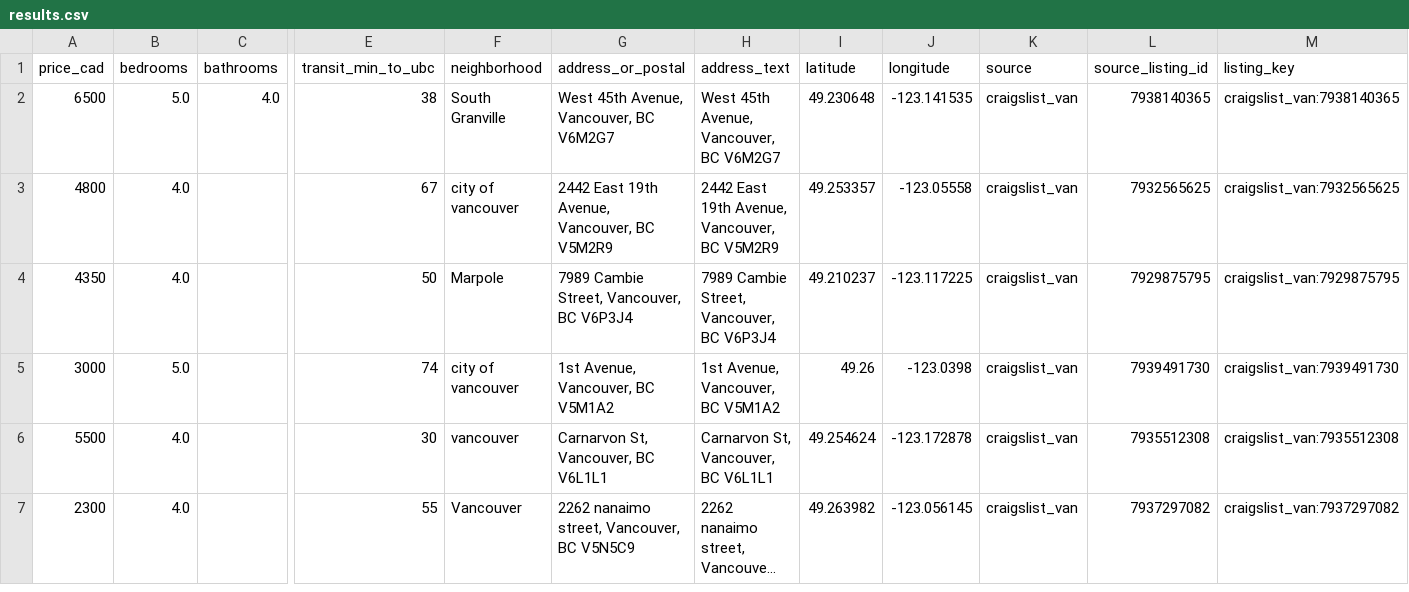
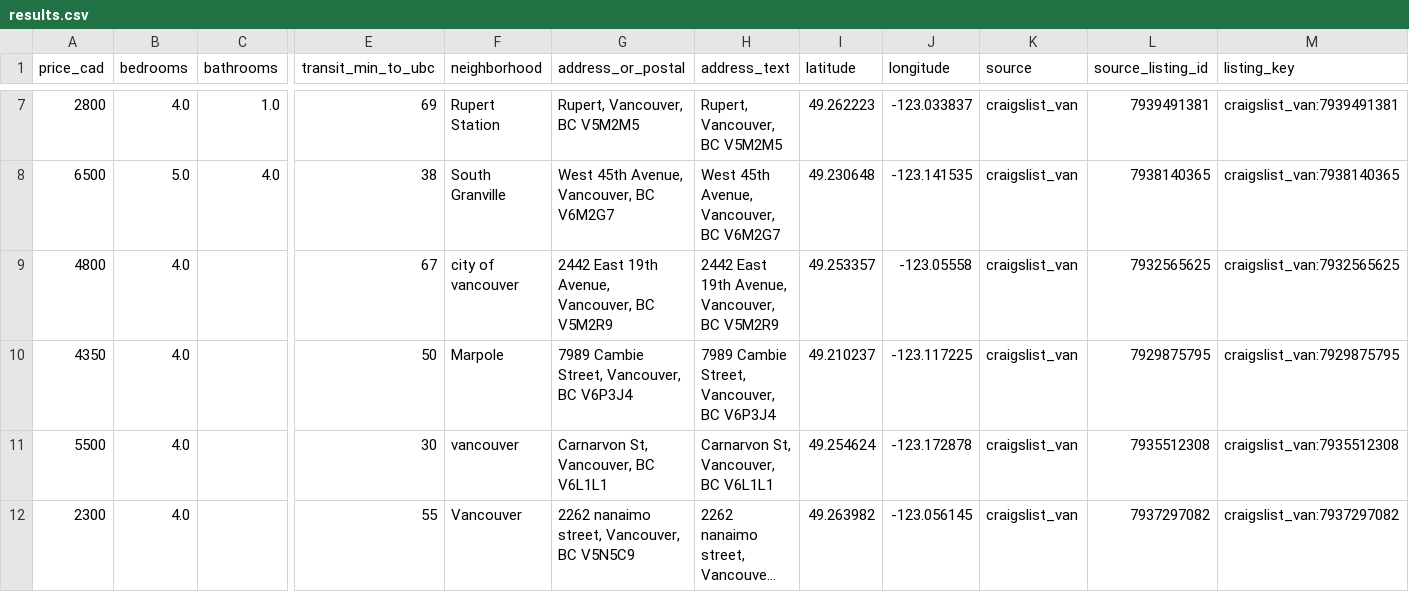
Before and after one commit to jacoblum22/VancouverHouseFinder, a CSV file: data/exports/results.csv, drawn as a sheet; only a part is shown, gaps mark what is left out; long unchanged cells end in …; removed rows and columns are numbered as before the commit, all else as after; rows hold the shown columns only; the diff covers the shown part only; the diff names each change by its address in the sheet, - before the commit and + after, or states it on an @@ line.

```diff
--- a/data/exports/results.csv
+++ b/data/exports/results.csv
+row 7: 2800 | 4.0 | 1.0 | 69 | Rupert Station | Rupert, Vancouver, BC V5M2M5 | Rupert, Vancouver, BC V5M2M5 | 49.262223 | -123.033837 | craigslist_van | 7939491381 | craigslist_van:7939491381
-row 5: 3000 | 5.0 |  | 74 | city of vancouver | 1st Avenue, Vancouver, BC V5M1A2 | 1st Avenue, Vancouver, BC V5M1A2 | 49.26 | -123.0398 | craigslist_van | 7939491730 | craigslist_van:7939491730
```
Also changed, not shown: 6 added rows, 5 removed rows and 6 edited cells elsewhere in this file, 4 other files.
